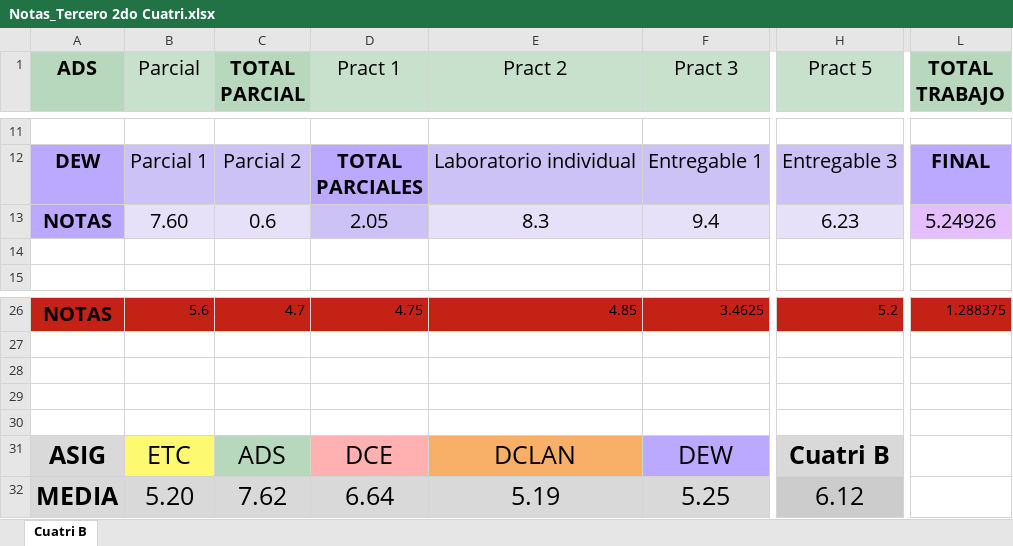
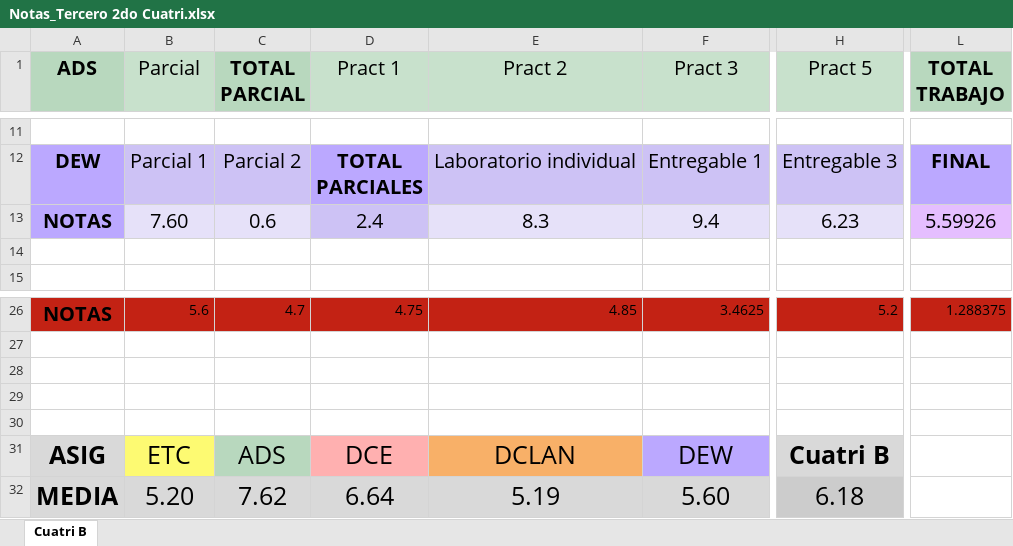
Before and after one commit to ismafh/Ingenieria-Informatica, an Excel workbook: 3º/Notas_Tercero 2do Cuatri.xlsx, sheet Cuatri B, drawn as a sheet; only a part is shown, gaps mark what is left out; values as stored, in another font and other column widths than the file's, no borders; conditional formats not drawn; the diff names each change by its address in the sheet, - before the commit and + after, or states it on an @@ line.

Commit message:
Update Notas_Tercero 2do Cuatri.xlsx
Ultimas notas 2do Cuatri 3º

```diff
--- a/3º/Notas_Tercero 2do Cuatri.xlsx (sheet Cuatri B)
+++ b/3º/Notas_Tercero 2do Cuatri.xlsx (sheet Cuatri B)
-D13 (Pract 1): 2.05
+D13 (Pract 1): 2.4
-L13 (TOTAL TRABAJO): 5.24926
+L13 (TOTAL TRABAJO): 5.59926
-F32 (Pract 3): 5.25
+F32 (Pract 3): 5.60
-H32 (Pract 5): 6.12
+H32 (Pract 5): 6.18
```
